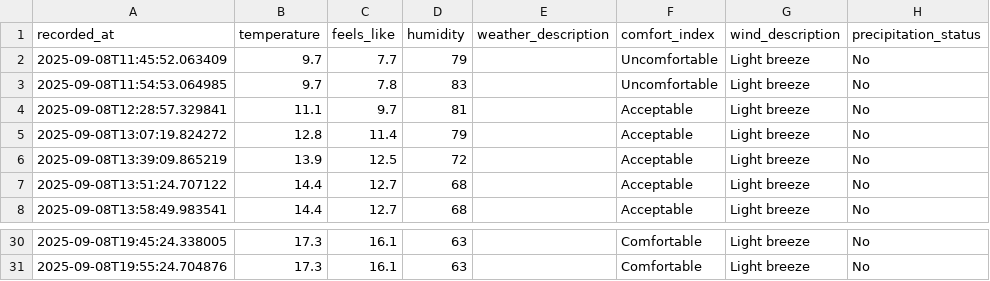
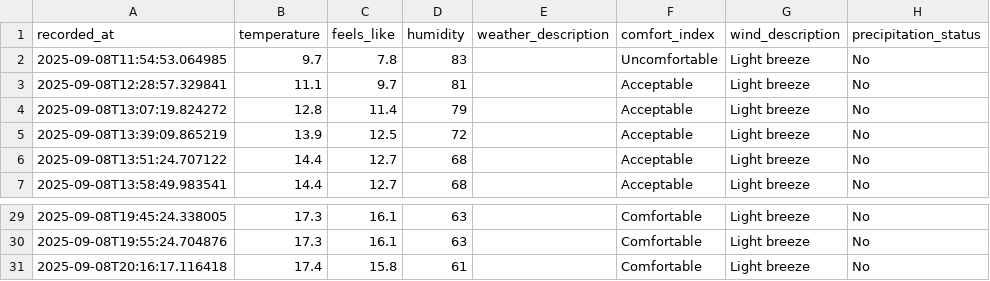
Before and after one commit to jimhouserock/data_pipeline_test_github_actions, a CSV file: data/weather_history.csv, drawn as a sheet; only a part is shown, gaps mark what is left out.

```diff
--- a/data/weather_history.csv
+++ b/data/weather_history.csv
@@ -1,3 +1,2 @@
 recorded_at,temperature,feels_like,humidity,weather_description,comfort_index,wind_description,precipitation_status
-2025-09-08T11:45:52.063409,9.7,7.7,79,,Uncomfortable,Light breeze,No
 2025-09-08T11:54:53.064985,9.7,7.8,83,,Uncomfortable,Light breeze,No
@@ -31 +30,2 @@ recorded_at,temperature,feels_like,humidity,weather_description,comfort_index,wi
 2025-09-08T19:55:24.704876,17.3,16.1,63,,Comfortable,Light breeze,No
+2025-09-08T20:16:17.116418,17.4,15.8,61,,Comfortable,Light breeze,No
```
Also changed, not shown: 3 other files.
